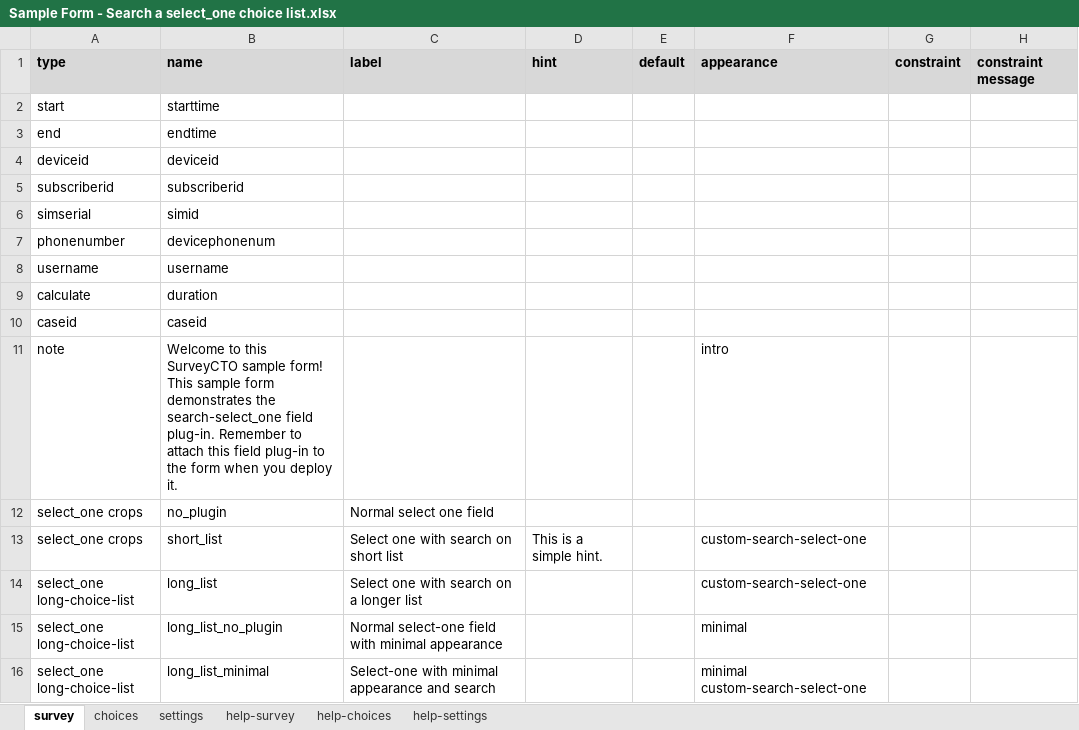
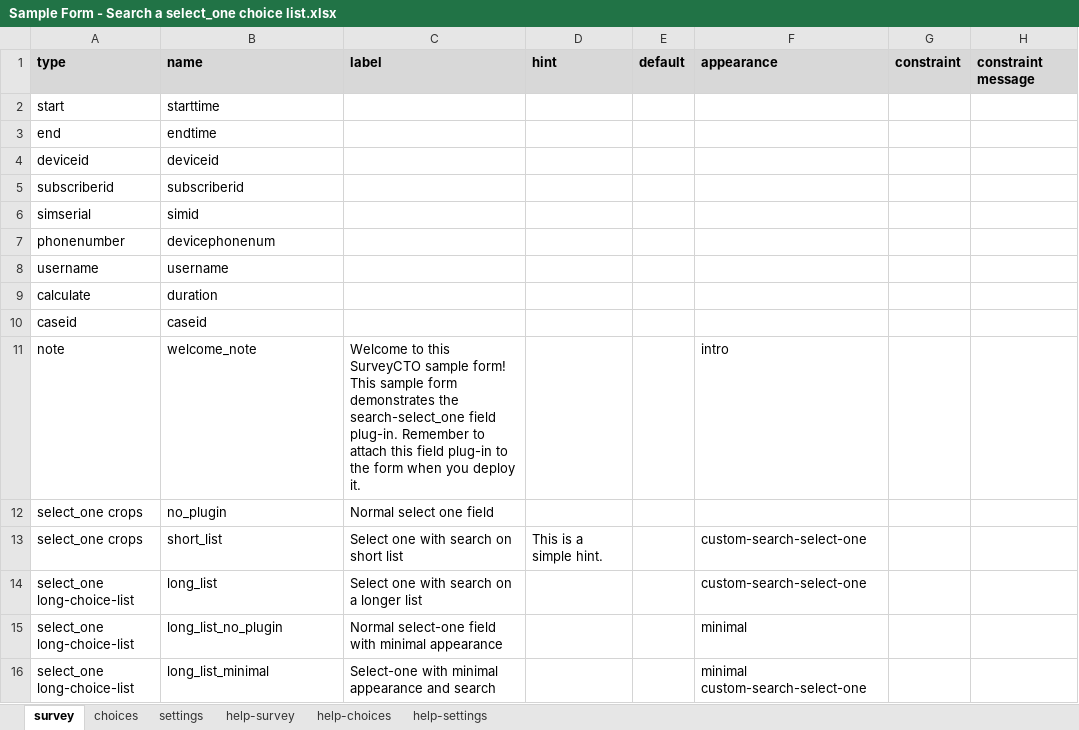
Before and after one commit to surveycto/search-select-one, an Excel workbook: extras/sample-form/Sample Form - Search a select_one choice list.xlsx, sheet survey, drawn as a sheet; only a part is shown; values as stored, in another font and other column widths than the file's, no borders; conditional formats not drawn; the diff names each change by its address in the sheet, - before the commit and + after, or states it on an @@ line.

Commit message:
fix note field in sample form and update readme format.

```diff
--- a/extras/sample-form/Sample Form - Search a select_one choice list.xlsx (sheet survey)
+++ b/extras/sample-form/Sample Form - Search a select_one choice list.xlsx (sheet survey)
-B11: Welcome to this SurveyCTO sample form! This sample form demonstrates the search-select_one field plug-in. Remember to attach this field plug-in to the form when you deploy it.
+B11: welcome_note
-C11: (empty)
+C11: Welcome to this SurveyCTO sample form! This sample form demonstrates the search-select_one field plug-in. Remember to attach this field plug-in to the form when you deploy it.
```
Also changed, not shown: sheet settings, 1 other file.
